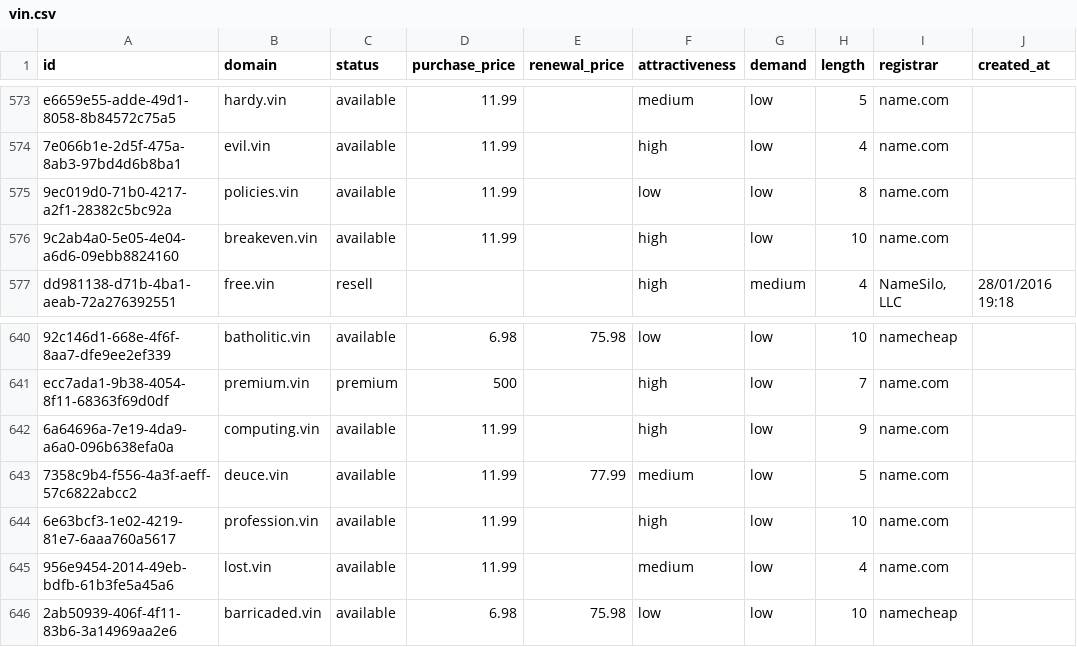
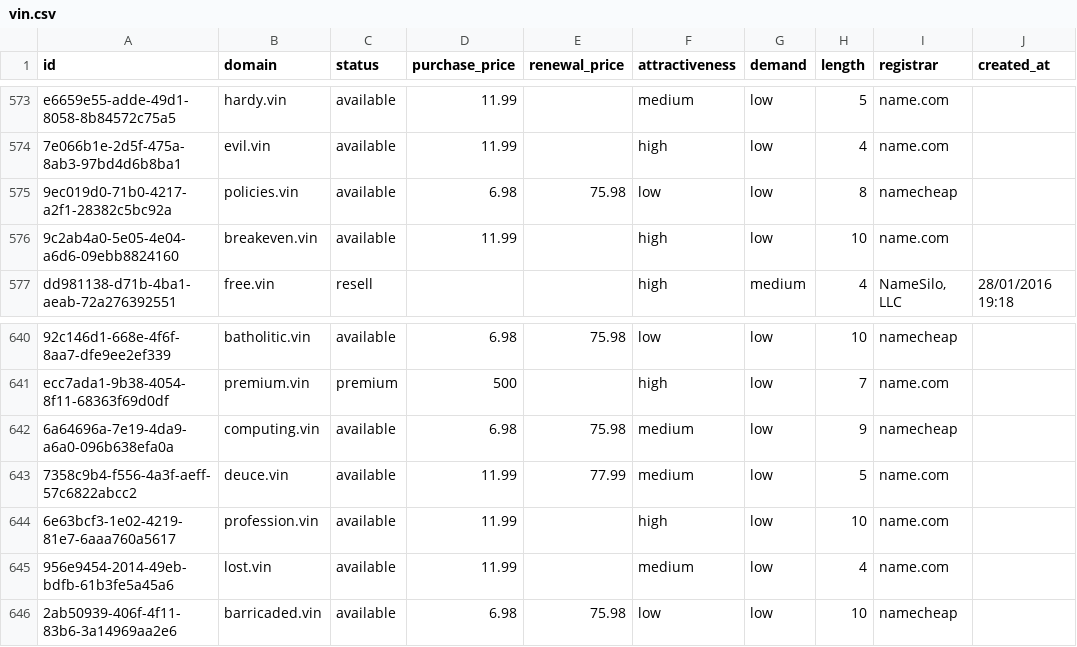
Before and after one commit to UniqueDomains/vin-oneword-domains, a CSV file: vin.csv, drawn as a sheet; only a part is shown, gaps mark what is left out; the diff names each change by its address in the sheet, - before the commit and + after, or states it on an @@ line.

Commit message:
Domains update

```diff
--- a/vin.csv
+++ b/vin.csv
-D575 (purchase_price): 11.99
+D575 (purchase_price): 6.98
-E575 (renewal_price): (empty)
+E575 (renewal_price): 75.98
-I575 (registrar): name.com
+I575 (registrar): namecheap
-D642 (purchase_price): 11.99
+D642 (purchase_price): 6.98
-E642 (renewal_price): (empty)
+E642 (renewal_price): 75.98
-F642 (attractiveness): high
+F642 (attractiveness): medium
-I642 (registrar): name.com
+I642 (registrar): namecheap
```
Also changed, not shown: 4 other files.
